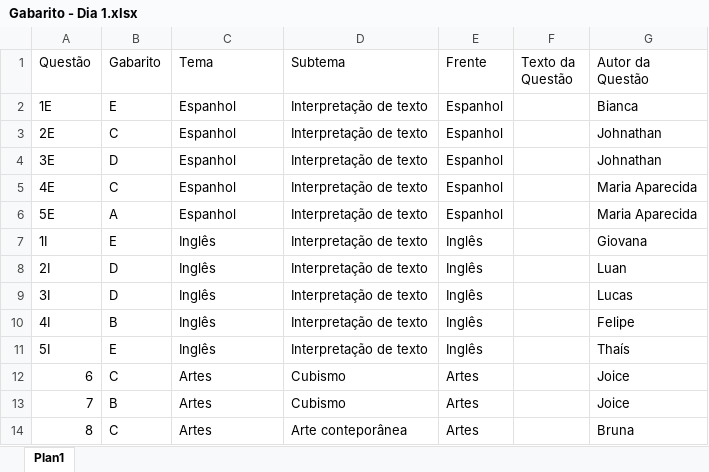
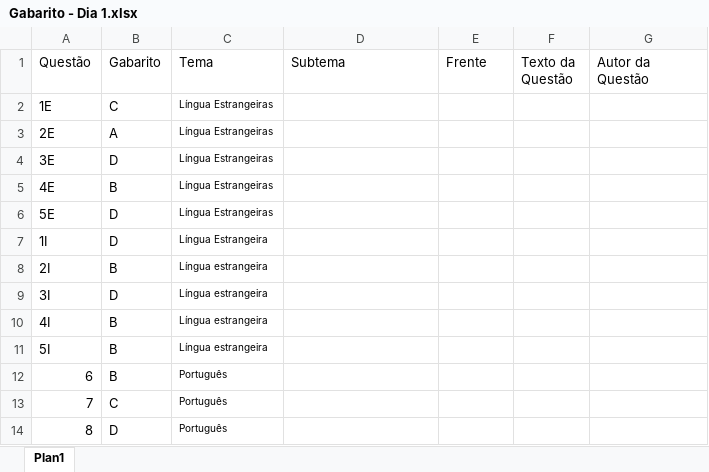
Before and after one commit to Galt-Vestibulares/Corrigir-Simulado, an Excel workbook: Gabarito - Dia 1.xlsx, sheet Plan1, drawn as a sheet; only a part is shown; values as stored, in another font and other column widths than the file's, no borders; the diff covers the shown part only; the diff names each change by its address in the sheet, - before the commit and + after, or states it on an @@ line.

```diff
--- a/Gabarito - Dia 1.xlsx (sheet Plan1)
+++ b/Gabarito - Dia 1.xlsx (sheet Plan1)
-B2 (Gabarito): E
+B2 (Gabarito): C
-C2:C6 (Tema): Espanhol
+C2:C6 (Tema): Língua Estrangeiras
@@ C2:C14 text size: smaller @@
-D2:D11 (Subtema): Interpretação de texto
+D2:D11 (Subtema): (empty)
-E2:E6 (Frente): Espanhol
+E2:E6 (Frente): (empty)
-G2 (Autor da Questão): Bianca
+G2 (Autor da Questão): (empty)
-B3 (Gabarito): C
+B3 (Gabarito): A
-G3:G4 (Autor da Questão): Johnathan
+G3:G4 (Autor da Questão): (empty)
-B5 (Gabarito): C
+B5 (Gabarito): B
-G5:G6 (Autor da Questão): Maria Aparecida
+G5:G6 (Autor da Questão): (empty)
-B6 (Gabarito): A
+B6 (Gabarito): D
-B7 (Gabarito): E
+B7 (Gabarito): D
-C7 (Tema): Inglês
+C7 (Tema): Língua Estrangeira
-E7:E11 (Frente): Inglês
+E7:E11 (Frente): (empty)
-G7 (Autor da Questão): Giovana
+G7 (Autor da Questão): (empty)
-B8 (Gabarito): D
+B8 (Gabarito): B
-C8:C11 (Tema): Inglês
+C8:C11 (Tema): Língua estrangeira
-G8 (Autor da Questão): Luan
+G8 (Autor da Questão): (empty)
-G9 (Autor da Questão): Lucas
+G9 (Autor da Questão): (empty)
-G10 (Autor da Questão): Felipe
+G10 (Autor da Questão): (empty)
-B11 (Gabarito): E
+B11 (Gabarito): B
-G11 (Autor da Questão): Thaís
+G11 (Autor da Questão): (empty)
-B12 (Gabarito): C
+B12 (Gabarito): B
-C12:C14 (Tema): Artes
+C12:C14 (Tema): Português
-D12:D13 (Subtema): Cubismo
+D12:D13 (Subtema): (empty)
-E12:E14 (Frente): Artes
+E12:E14 (Frente): (empty)
-G12:G13 (Autor da Questão): Joice
+G12:G13 (Autor da Questão): (empty)
-B13 (Gabarito): B
+B13 (Gabarito): C
-B14 (Gabarito): C
+B14 (Gabarito): D
-D14 (Subtema): Arte conteporânea
+D14 (Subtema): (empty)
-G14 (Autor da Questão): Bruna
+G14 (Autor da Questão): (empty)
```
Also changed, not shown: 351 edited cells and cell formats elsewhere in this sheet, Dia 1.xlsx, Dia 2.xlsx, 11 other files.
